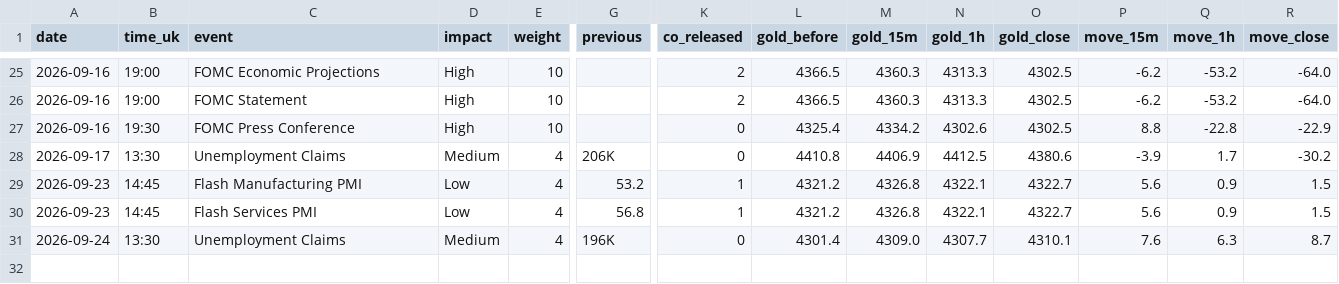
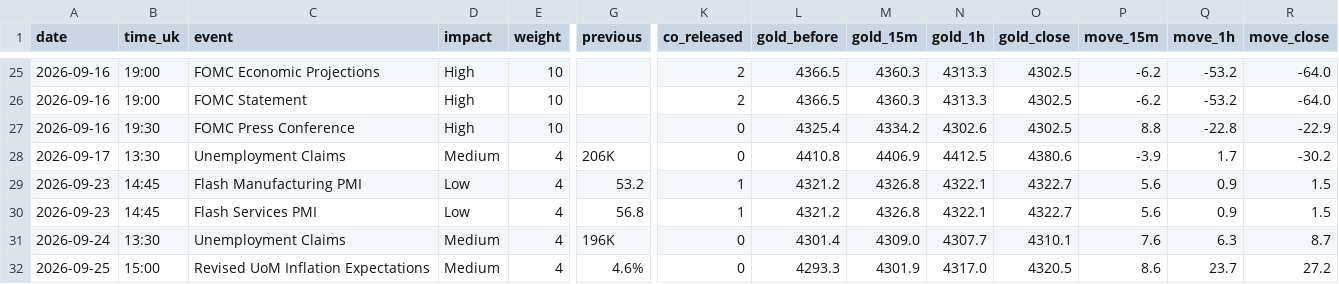
Before and after one commit to Istr4d1ng/GOLD-RISK-DATABASE, a CSV file: data/events.csv, drawn as a sheet; only a part is shown, gaps mark what is left out; rows hold the shown columns only; the diff names each change by its address in the sheet, - before the commit and + after, or states it on an @@ line.

```diff
--- a/data/events.csv
+++ b/data/events.csv
+row 32: 2026-09-25 | 15:00 | Revised UoM Inflation Expectations | Medium | 4 | 4.6% | 0 | 4293.3 | 4301.9 | 4317.0 | 4320.5 | 8.6 | 23.7 | 27.2
```
Also changed, not shown: data/calibration.csv, data/reactions.csv.
